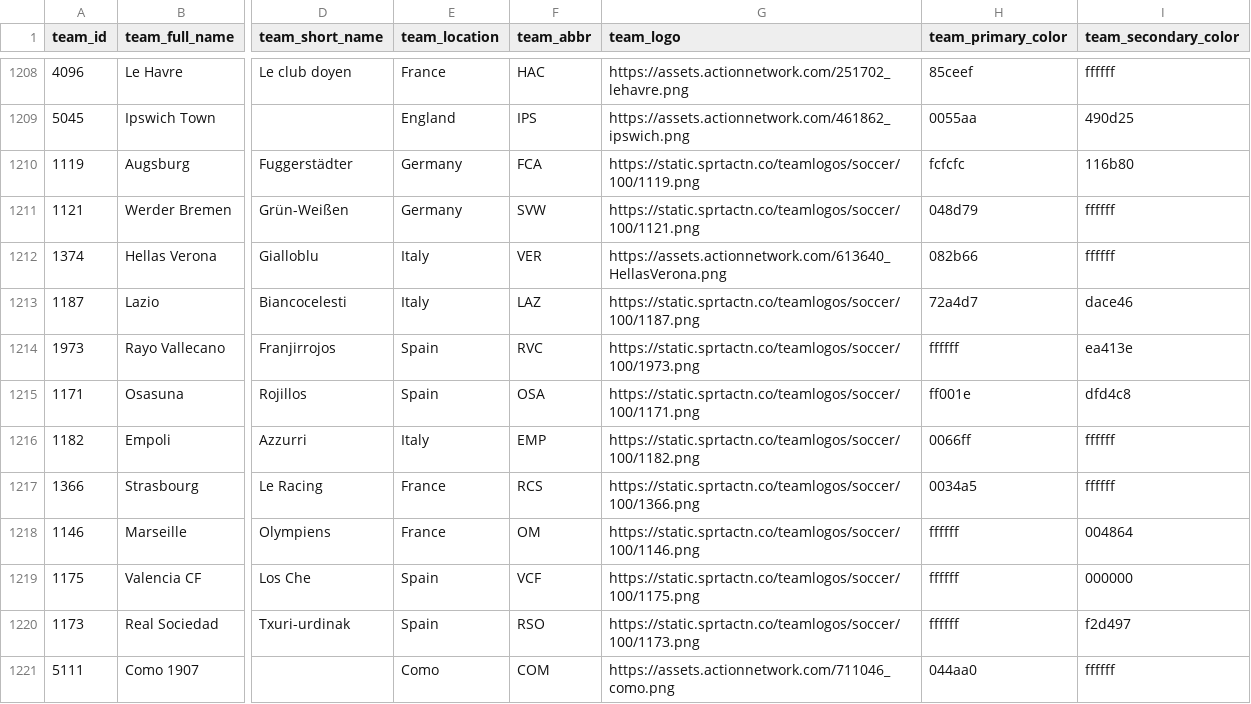
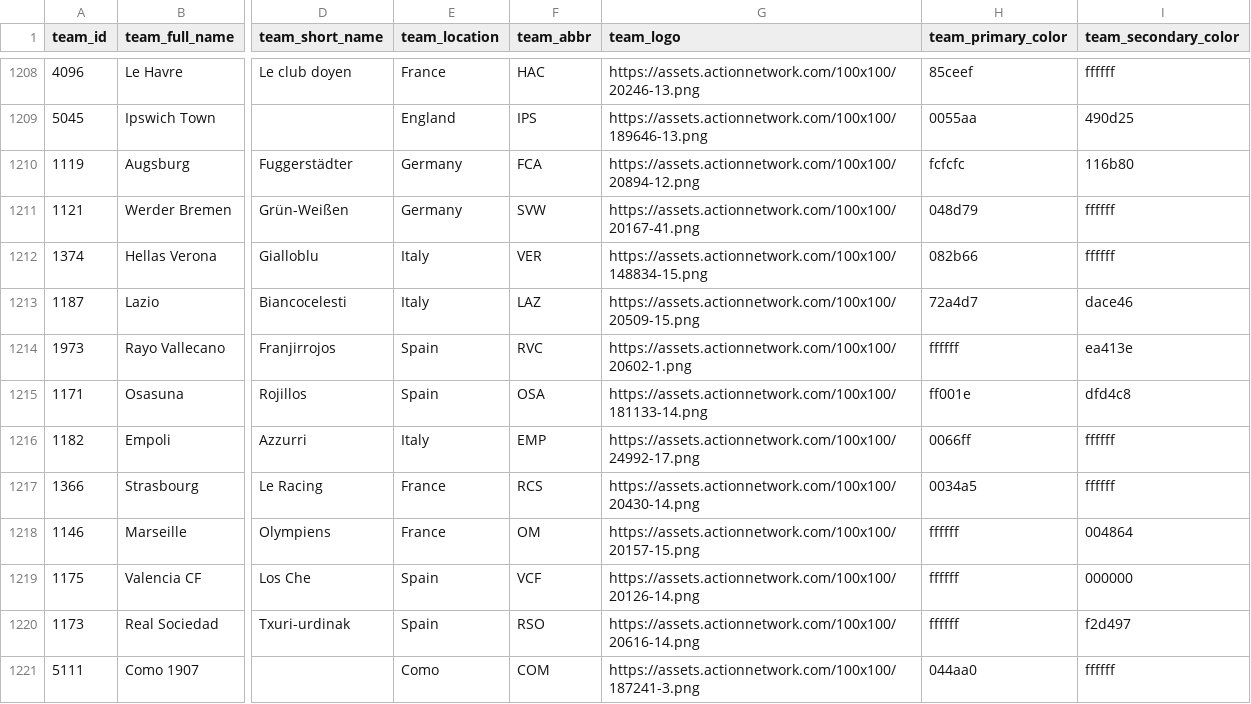
Before and after one commit to aaroncolesmith/data_action_network, a CSV file: data/teams_db.csv, drawn as a sheet; only a part is shown, gaps mark what is left out; the diff covers the shown part only; the diff names each change by its address in the sheet, - before the commit and + after, or states it on an @@ line.

```diff
--- a/data/teams_db.csv
+++ b/data/teams_db.csv
-G1208 (team_logo): https://assets.actionnetwork.com/251702_lehavre.png
+G1208 (team_logo): https://assets.actionnetwork.com/100x100/20246-13.png
-G1209 (team_logo): https://assets.actionnetwork.com/461862_ipswich.png
+G1209 (team_logo): https://assets.actionnetwork.com/100x100/189646-13.png
-G1210 (team_logo): https://static.sprtactn.co/teamlogos/soccer/100/1119.png
+G1210 (team_logo): https://assets.actionnetwork.com/100x100/20894-12.png
-G1211 (team_logo): https://static.sprtactn.co/teamlogos/soccer/100/1121.png
+G1211 (team_logo): https://assets.actionnetwork.com/100x100/20167-41.png
-G1212 (team_logo): https://assets.actionnetwork.com/613640_HellasVerona.png
+G1212 (team_logo): https://assets.actionnetwork.com/100x100/148834-15.png
-G1213 (team_logo): https://static.sprtactn.co/teamlogos/soccer/100/1187.png
+G1213 (team_logo): https://assets.actionnetwork.com/100x100/20509-15.png
-G1214 (team_logo): https://static.sprtactn.co/teamlogos/soccer/100/1973.png
+G1214 (team_logo): https://assets.actionnetwork.com/100x100/20602-1.png
-G1215 (team_logo): https://static.sprtactn.co/teamlogos/soccer/100/1171.png
+G1215 (team_logo): https://assets.actionnetwork.com/100x100/181133-14.png
-G1216 (team_logo): https://static.sprtactn.co/teamlogos/soccer/100/1182.png
+G1216 (team_logo): https://assets.actionnetwork.com/100x100/24992-17.png
-G1217 (team_logo): https://static.sprtactn.co/teamlogos/soccer/100/1366.png
+G1217 (team_logo): https://assets.actionnetwork.com/100x100/20430-14.png
-G1218 (team_logo): https://static.sprtactn.co/teamlogos/soccer/100/1146.png
+G1218 (team_logo): https://assets.actionnetwork.com/100x100/20157-15.png
-G1219 (team_logo): https://static.sprtactn.co/teamlogos/soccer/100/1175.png
+G1219 (team_logo): https://assets.actionnetwork.com/100x100/20126-14.png
-G1220 (team_logo): https://static.sprtactn.co/teamlogos/soccer/100/1173.png
+G1220 (team_logo): https://assets.actionnetwork.com/100x100/20616-14.png
-G1221 (team_logo): https://assets.actionnetwork.com/711046_como.png
+G1221 (team_logo): https://assets.actionnetwork.com/100x100/187241-3.png
```
Also changed, not shown: 1 added row, 1 removed row and 94 edited cells elsewhere in this file, 7 other files.
